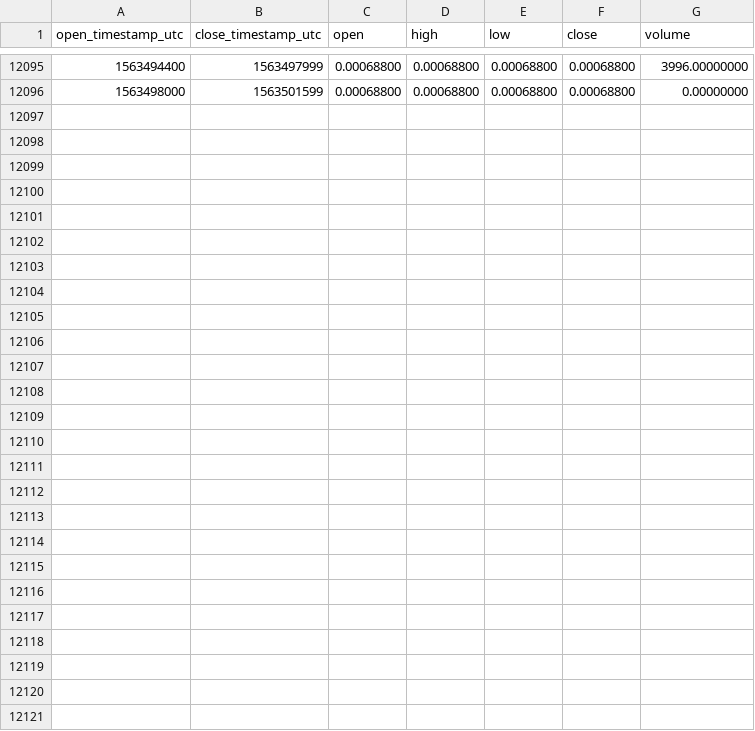
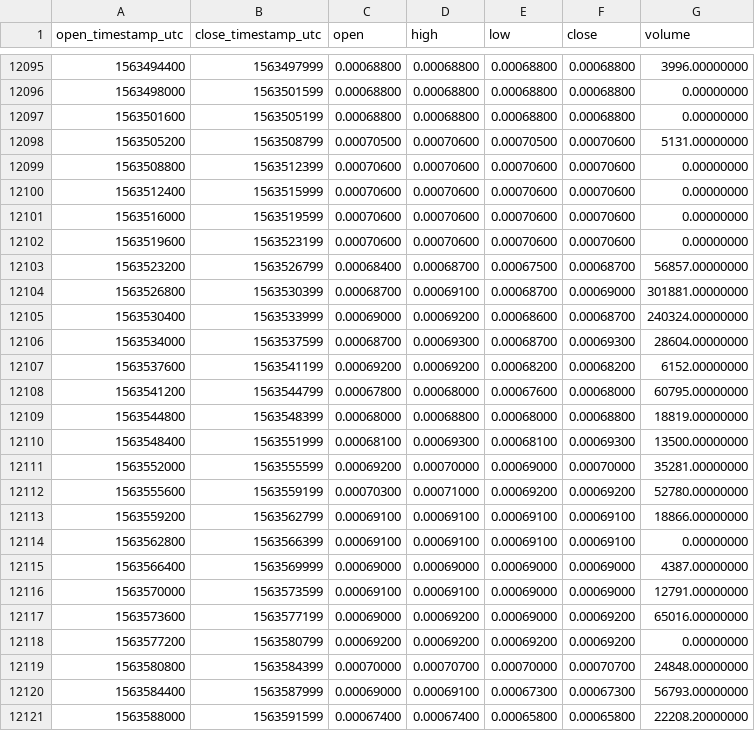
Before and after one commit to cryptobigbro/binance-POABNB, a CSV file: binance-POABNB-1h.csv, drawn as a sheet; only a part is shown, gaps mark what is left out; the diff names each change by its address in the sheet, - before the commit and + after, or states it on an @@ line.

Commit message:
Update OHLCV data.

```diff
--- a/binance-POABNB-1h.csv
+++ b/binance-POABNB-1h.csv
+row 12097: 1563501600 | 1563505199 | 0.00068800 | 0.00068800 | 0.00068800 | 0.00068800 | 0.00000000
+row 12098: 1563505200 | 1563508799 | 0.00070500 | 0.00070600 | 0.00070500 | 0.00070600 | 5131.00000000
+row 12099: 1563508800 | 1563512399 | 0.00070600 | 0.00070600 | 0.00070600 | 0.00070600 | 0.00000000
+row 12100: 1563512400 | 1563515999 | 0.00070600 | 0.00070600 | 0.00070600 | 0.00070600 | 0.00000000
+row 12101: 1563516000 | 1563519599 | 0.00070600 | 0.00070600 | 0.00070600 | 0.00070600 | 0.00000000
+row 12102: 1563519600 | 1563523199 | 0.00070600 | 0.00070600 | 0.00070600 | 0.00070600 | 0.00000000
+row 12103: 1563523200 | 1563526799 | 0.00068400 | 0.00068700 | 0.00067500 | 0.00068700 | 56857.00000000
+row 12104: 1563526800 | 1563530399 | 0.00068700 | 0.00069100 | 0.00068700 | 0.00069000 | 301881.00000000
+row 12105: 1563530400 | 1563533999 | 0.00069000 | 0.00069200 | 0.00068600 | 0.00068700 | 240324.00000000
+row 12106: 1563534000 | 1563537599 | 0.00068700 | 0.00069300 | 0.00068700 | 0.00069300 | 28604.00000000
+row 12107: 1563537600 | 1563541199 | 0.00069200 | 0.00069200 | 0.00068200 | 0.00068200 | 6152.00000000
+row 12108: 1563541200 | 1563544799 | 0.00067800 | 0.00068000 | 0.00067600 | 0.00068000 | 60795.00000000
+row 12109: 1563544800 | 1563548399 | 0.00068000 | 0.00068800 | 0.00068000 | 0.00068800 | 18819.00000000
+row 12110: 1563548400 | 1563551999 | 0.00068100 | 0.00069300 | 0.00068100 | 0.00069300 | 13500.00000000
+row 12111: 1563552000 | 1563555599 | 0.00069200 | 0.00070000 | 0.00069000 | 0.00070000 | 35281.00000000
+row 12112: 1563555600 | 1563559199 | 0.00070300 | 0.00071000 | 0.00069200 | 0.00069200 | 52780.00000000
+row 12113: 1563559200 | 1563562799 | 0.00069100 | 0.00069100 | 0.00069100 | 0.00069100 | 18866.00000000
+row 12114: 1563562800 | 1563566399 | 0.00069100 | 0.00069100 | 0.00069100 | 0.00069100 | 0.00000000
+row 12115: 1563566400 | 1563569999 | 0.00069000 | 0.00069000 | 0.00069000 | 0.00069000 | 4387.00000000
+row 12116: 1563570000 | 1563573599 | 0.00069100 | 0.00069100 | 0.00069000 | 0.00069000 | 12791.00000000
+row 12117: 1563573600 | 1563577199 | 0.00069000 | 0.00069200 | 0.00069000 | 0.00069200 | 65016.00000000
+row 12118: 1563577200 | 1563580799 | 0.00069200 | 0.00069200 | 0.00069200 | 0.00069200 | 0.00000000
+row 12119: 1563580800 | 1563584399 | 0.00070000 | 0.00070700 | 0.00070000 | 0.00070700 | 24848.00000000
+row 12120: 1563584400 | 1563587999 | 0.00069000 | 0.00069100 | 0.00067300 | 0.00067300 | 56793.00000000
+row 12121: 1563588000 | 1563591599 | 0.00067400 | 0.00067400 | 0.00065800 | 0.00065800 | 22208.20000000
```
Also changed, not shown: binance-POABNB-1d.csv.
